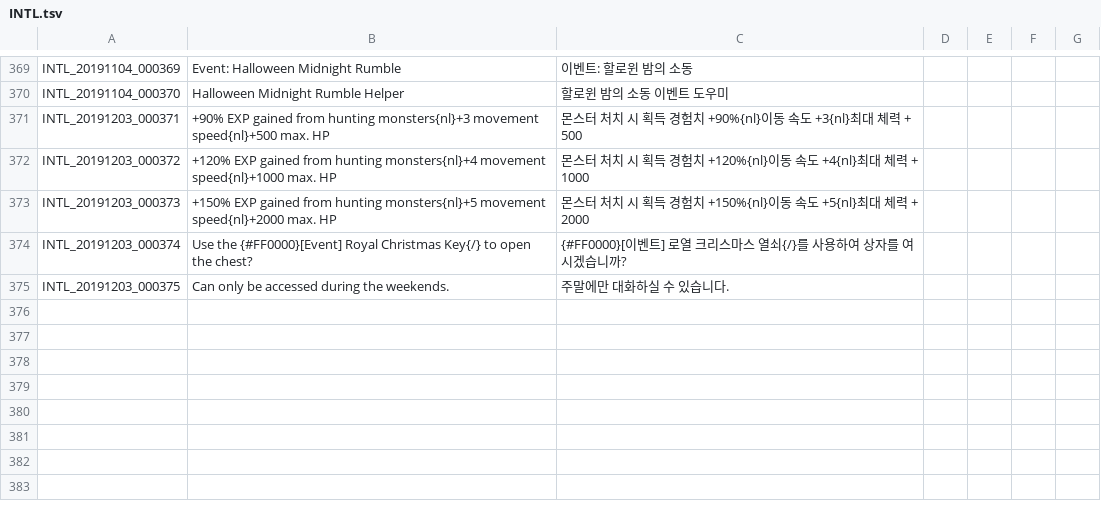
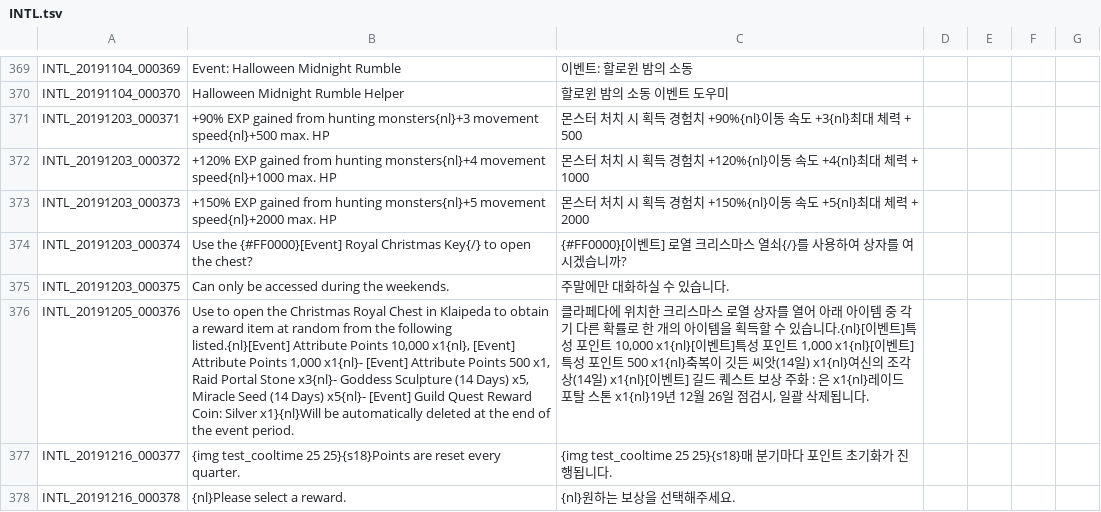
Before and after one commit to Treeofsavior/IndonesianTranslation, a TSV file: INTL.tsv, drawn as a sheet; only a part is shown, gaps mark what is left out; the diff names each change by its address in the sheet, - before the commit and + after, or states it on an @@ line.

```diff
--- a/INTL.tsv
+++ b/INTL.tsv
+row 376: INTL_20191205_000376 | Use to open the Christmas Royal Chest in Klaipeda to obtain a reward item at random from the following listed.{nl}[Event] Attribute Points 10,000 x1{nl}, [Event] Attribute Points 1,000 x1{nl}- [Event] Attribute Points 500 x1, Raid Portal Stone x3{nl}- Goddess Sculpture (14 Days) x5, Miracle Seed (14 Days) x5{nl}- [Event] Guild Quest Reward Coin: Silver x1}{nl}Will be automatically deleted at the end of the event period. | 클라페다에 위치한 크리스마스 로열 상자를 열어 아래 아이템 중 각기 다른 확률로 한 개의 아이템을 획득할 수 있습니다.{nl}[이벤트]특성 포인트 10,000 x1{nl}[이벤트]특성 포인트 1,000 x1{nl}[이벤트]특성 포인트 500 x1{nl}축복이 깃든 씨앗(14일) x1{nl}여신의 조각상(14일) x1{nl}[이벤트] 길드 퀘스트 보상 주화 : 은 x1{nl}레이드 포탈 스톤 x1{nl}19년 12월 26일 점검시, 일괄 삭제됩니다.
+row 377: INTL_20191216_000377 | {img test_cooltime 25 25}{s18}Points are reset every quarter. | {img test_cooltime 25 25}{s18}매 분기마다 포인트 초기화가 진행됩니다.
+row 378: INTL_20191216_000378 | {nl}Please select a reward. | {nl}원하는 보상을 선택해주세요.
```
Also changed, not shown: 3 other files.
